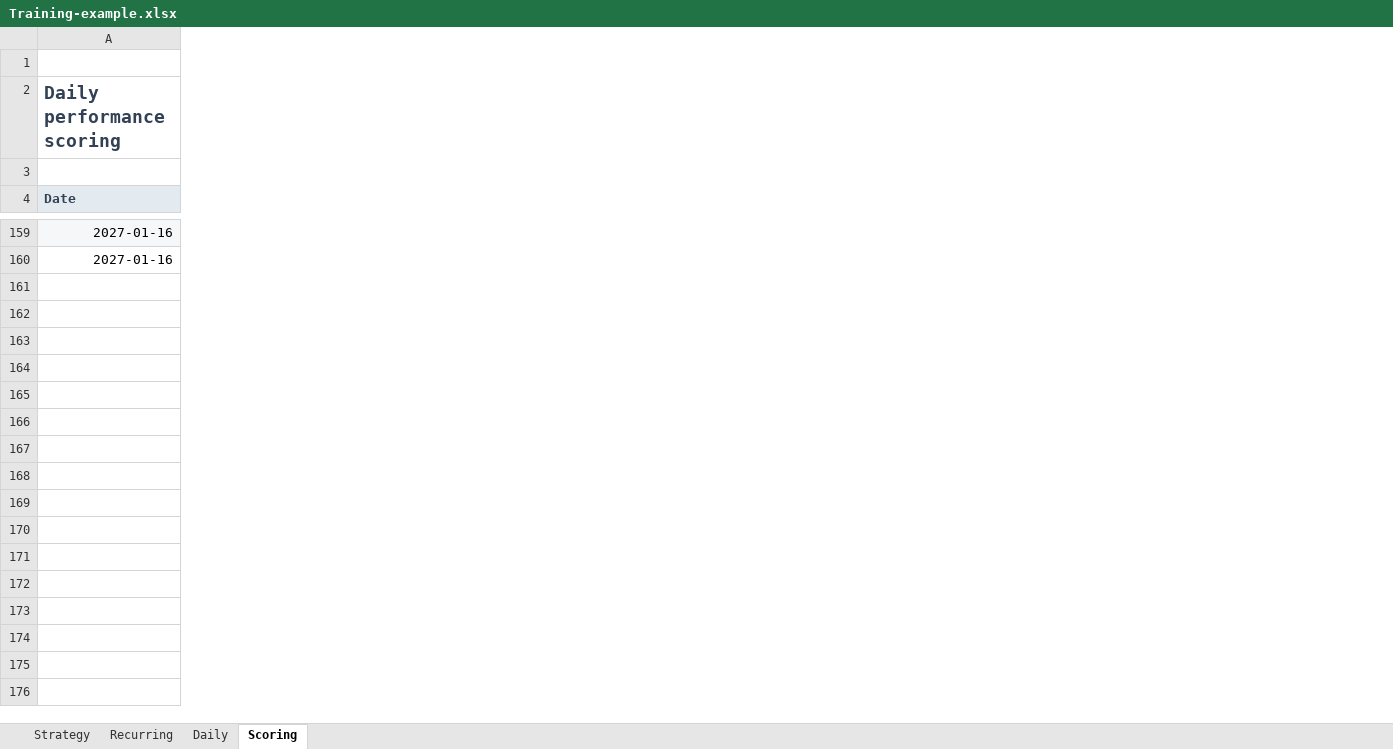
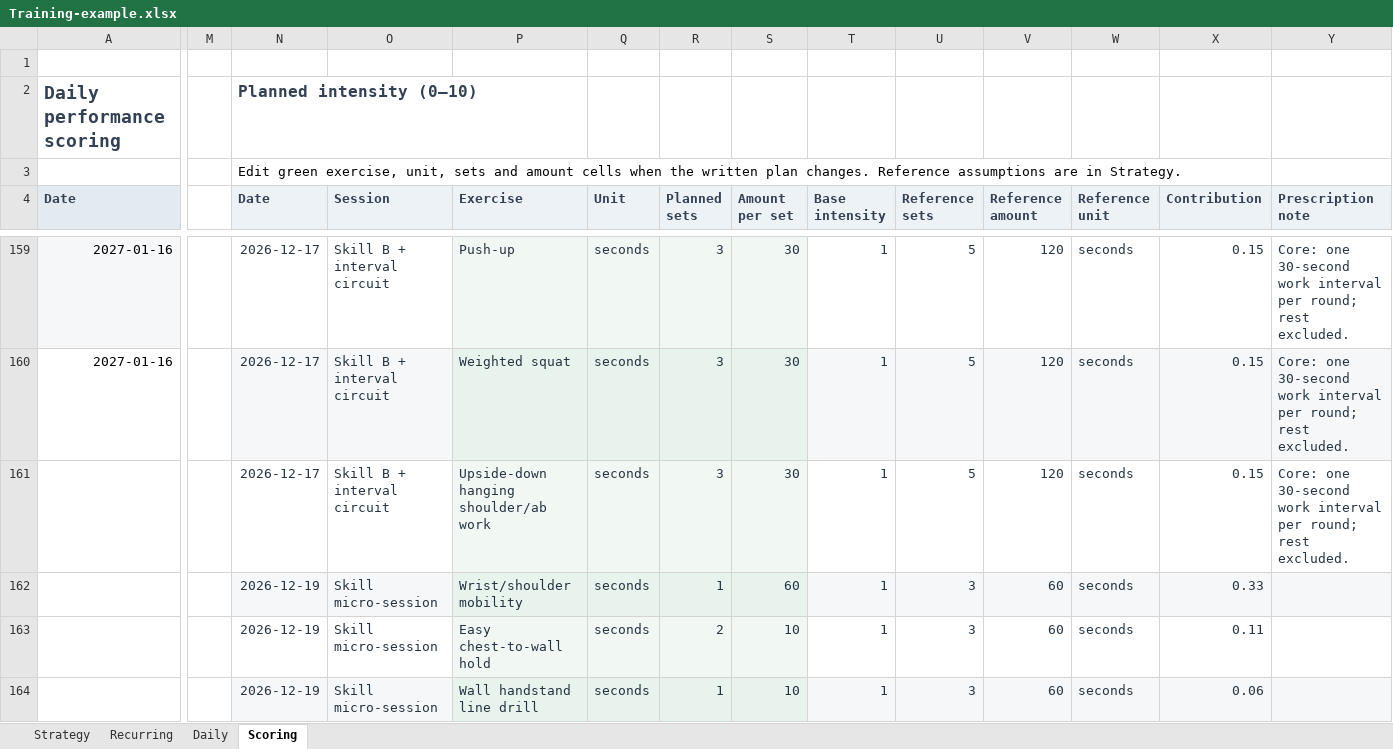
Before and after one commit to trainvent/obsidian-sports-plugin, an Excel workbook: templates/Training-example.xlsx, sheet Scoring, drawn as a sheet; only a part is shown, gaps mark what is left out; values as stored, in another font and other column widths than the file's, no borders; conditional formats not drawn; rows hold the shown columns only; the diff covers the shown part only; the diff names each change by its address in the sheet, - before the commit and + after, or states it on an @@ line.

Commit message:
Add all-done tracking and exercise-based intensity scoring

```diff
--- a/templates/Training-example.xlsx (sheet Scoring)
+++ b/templates/Training-example.xlsx (sheet Scoring)
+column M, empty
+column N (Date), rows 2-3: Planned intensity (0–10) | Edit green exercise, unit, sets and amount cells when the written plan changes. Reference assumptions are in Strategy.; rows 159-160: 2026-12-17 | 2026-12-17
+column O (Session), rows 159-160: Skill B + interval circuit | Skill B + interval circuit
+column P (Exercise), rows 159-160: Push-up | Weighted squat
+column Q (Unit), rows 159-160: seconds | seconds
+column R (Planned sets), rows 159-160: 3 | 3
+column S (Amount per set), rows 159-160: 30 | 30
+column T (Base intensity), rows 159-160: 1 | 1
+column U (Reference sets), rows 159-160: 5 | 5
+column V (Reference amount), rows 159-160: 120 | 120
+column W (Reference unit), rows 159-160: seconds | seconds
+column X (Contribution), rows 159-160: 0.15 | 0.15
+column Y (Prescription note), rows 159-160: Core: one 30-second work interval per round; rest excluded. | Core: one 30-second work interval per round; rest excluded.
+row 161:  |  | 2026-12-17 | Skill B + interval circuit | Upside-down hanging shoulder/ab work | seconds | 3 | 30 | 1 | 5 | 120 | seconds | 0.15 | Core: one 30-second work interval per round; rest excluded.
+row 162:  |  | 2026-12-19 | Skill micro-session | Wrist/shoulder mobility | seconds | 1 | 60 | 1 | 3 | 60 | seconds | 0.33
+row 163:  |  | 2026-12-19 | Skill micro-session | Easy chest-to-wall hold | seconds | 2 | 10 | 1 | 3 | 60 | seconds | 0.11
+row 164:  |  | 2026-12-19 | Skill micro-session | Wall handstand line drill | seconds | 1 | 10 | 1 | 3 | 60 | seconds | 0.06
```
Also changed, not shown: 80 added rows and 1 edited cell elsewhere in this sheet, sheet Strategy, sheet Daily, formulas that keep their value, 11 other files.
